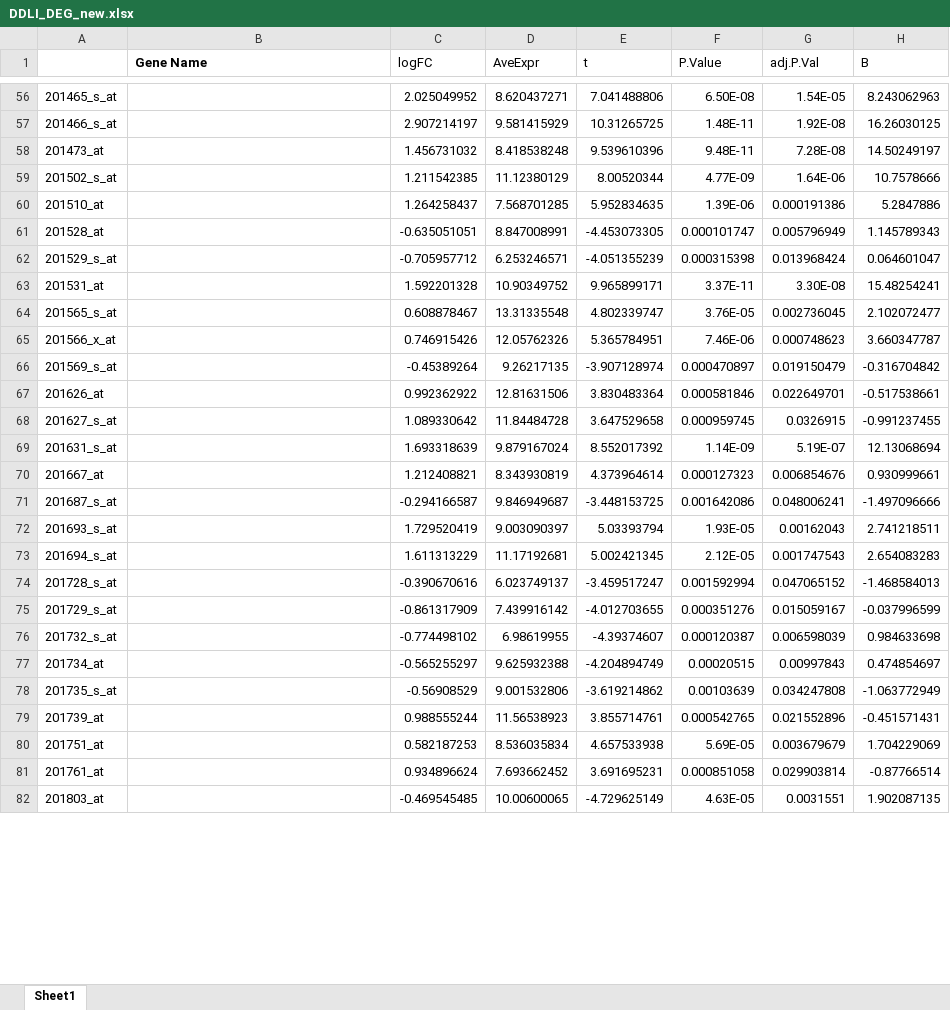
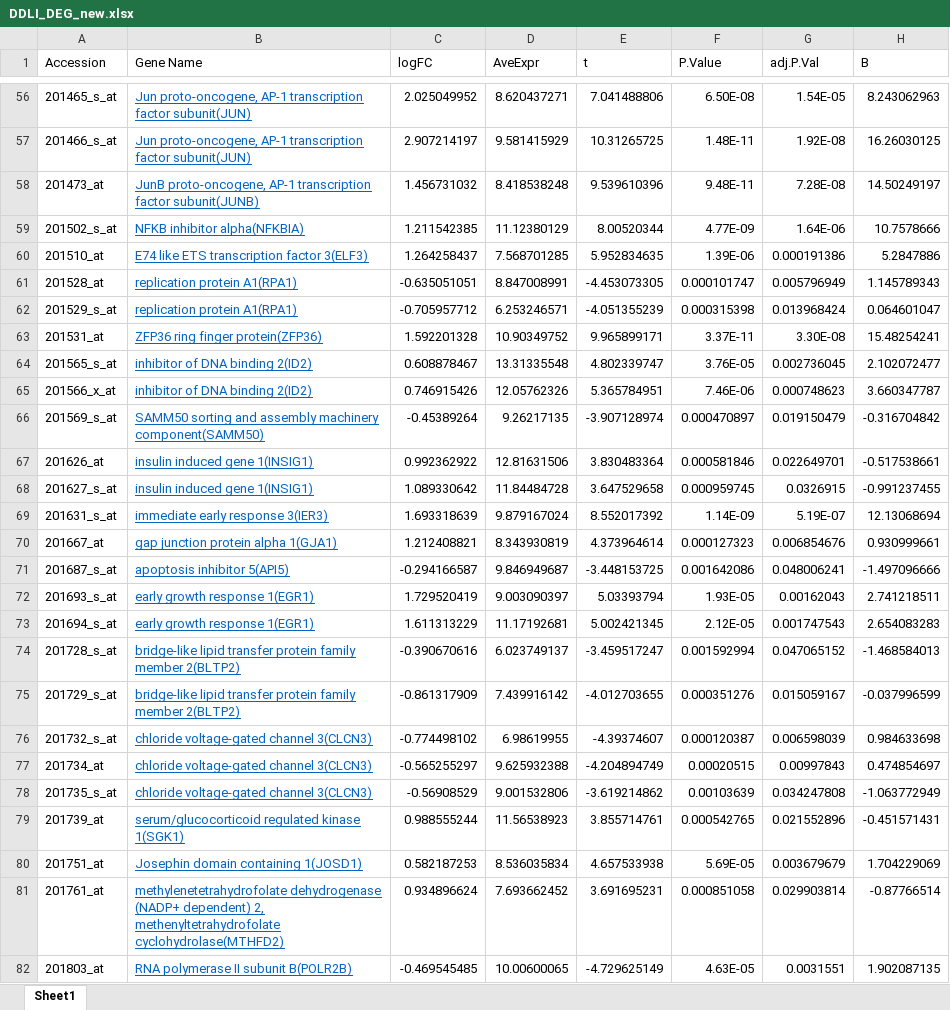
Before and after one commit to sbhattaram00/XVMAS_P10, an Excel workbook: DDLI_DEG_new.xlsx, sheet Sheet1, drawn as a sheet; only a part is shown, gaps mark what is left out; values as stored, in another font and other column widths than the file's, no borders; the diff covers the shown part only; the diff names each change by its address in the sheet, - before the commit and + after, or states it on an @@ line.

```diff
--- a/DDLI_DEG_new.xlsx (sheet Sheet1)
+++ b/DDLI_DEG_new.xlsx (sheet Sheet1)
-A1: (empty)
+A1: Accession
-B1 bold: on
+B1 bold: off
-B56:B57 (Gene Name): (empty)
+B56:B57 (Gene Name): Jun proto-oncogene, AP-1 transcription factor subunit(JUN)
-B58 (Gene Name): (empty)
+B58 (Gene Name): JunB proto-oncogene, AP-1 transcription factor subunit(JUNB)
-B59 (Gene Name): (empty)
+B59 (Gene Name): NFKB inhibitor alpha(NFKBIA)
-B60 (Gene Name): (empty)
+B60 (Gene Name): E74 like ETS transcription factor 3(ELF3)
-B61:B62 (Gene Name): (empty)
+B61:B62 (Gene Name): replication protein A1(RPA1)
-B63 (Gene Name): (empty)
+B63 (Gene Name): ZFP36 ring finger protein(ZFP36)
-B64:B65 (Gene Name): (empty)
+B64:B65 (Gene Name): inhibitor of DNA binding 2(ID2)
-B66 (Gene Name): (empty)
+B66 (Gene Name): SAMM50 sorting and assembly machinery component(SAMM50)
-B67:B68 (Gene Name): (empty)
+B67:B68 (Gene Name): insulin induced gene 1(INSIG1)
-B69 (Gene Name): (empty)
+B69 (Gene Name): immediate early response 3(IER3)
-B70 (Gene Name): (empty)
+B70 (Gene Name): gap junction protein alpha 1(GJA1)
-B71 (Gene Name): (empty)
+B71 (Gene Name): apoptosis inhibitor 5(API5)
-B72:B73 (Gene Name): (empty)
+B72:B73 (Gene Name): early growth response 1(EGR1)
-B74:B75 (Gene Name): (empty)
+B74:B75 (Gene Name): bridge-like lipid transfer protein family member 2(BLTP2)
-B76:B78 (Gene Name): (empty)
+B76:B78 (Gene Name): chloride voltage-gated channel 3(CLCN3)
-B79 (Gene Name): (empty)
+B79 (Gene Name): serum/glucocorticoid regulated kinase 1(SGK1)
-B80 (Gene Name): (empty)
+B80 (Gene Name): Josephin domain containing 1(JOSD1)
-B81 (Gene Name): (empty)
+B81 (Gene Name): methylenetetrahydrofolate dehydrogenase (NADP+ dependent) 2, methenyltetrahydrofolate cyclohydrolase(MTHFD2)
-B82 (Gene Name): (empty)
+B82 (Gene Name): RNA polymerase II subunit B(POLR2B)
```
Also changed, not shown: 12 added rows, 12 removed rows and 734 edited cells elsewhere in this sheet.
